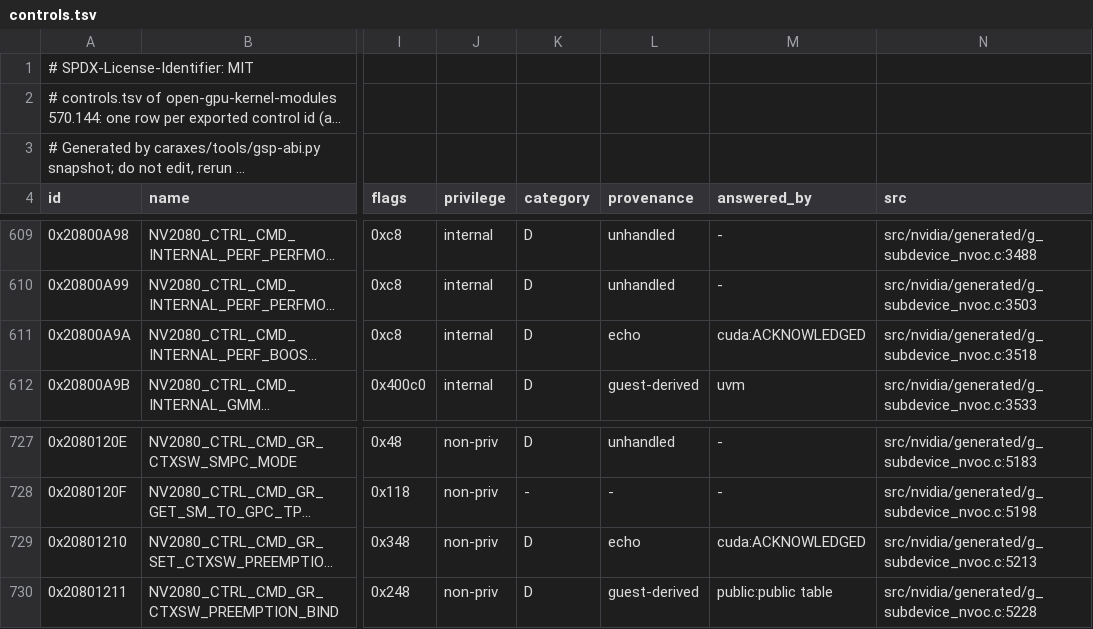
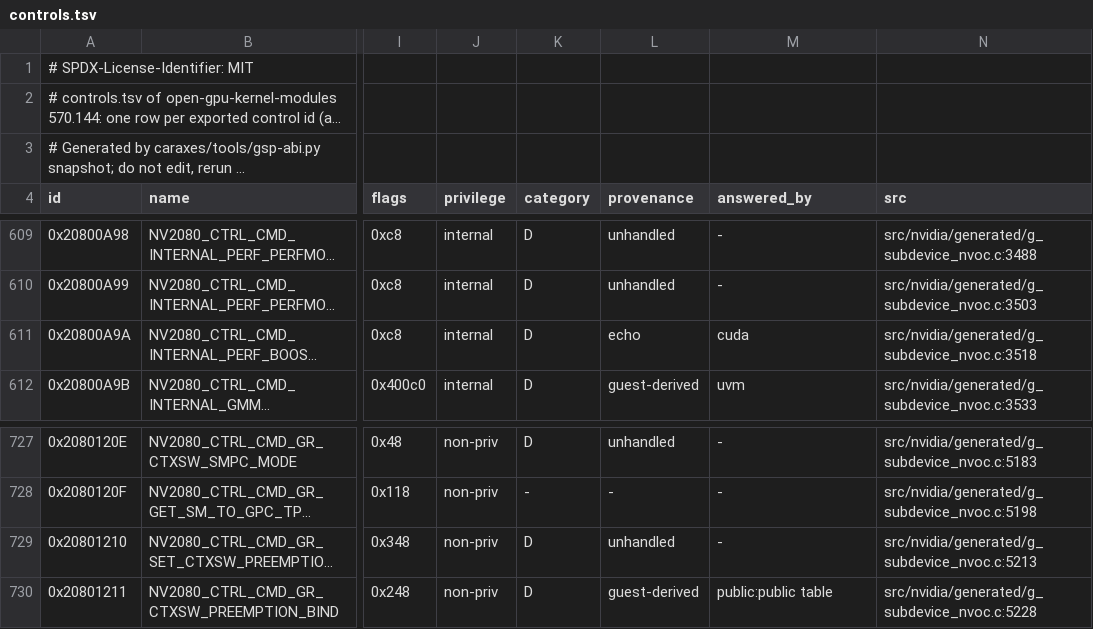
Before and after one commit to silasmue/Caraxes, a TSV file: caraxes/abi/gsp-570.144/controls.tsv, drawn as a sheet; only a part is shown, gaps mark what is left out; long unchanged cells end in …; the diff names each change by its address in the sheet, - before the commit and + after, or states it on an @@ line.

```diff
--- a/caraxes/abi/gsp-570.144/controls.tsv
+++ b/caraxes/abi/gsp-570.144/controls.tsv
-M611 (answered_by): cuda:ACKNOWLEDGED
+M611 (answered_by): cuda
-L729 (provenance): echo
+L729 (provenance): unhandled
-M729 (answered_by): cuda:ACKNOWLEDGED
+M729 (answered_by): -
```
Also changed, not shown: caraxes/abi/gsp-570.144/boot.tsv, caraxes/abi/gsp-610.57.04/boot.tsv, 22 other files.
